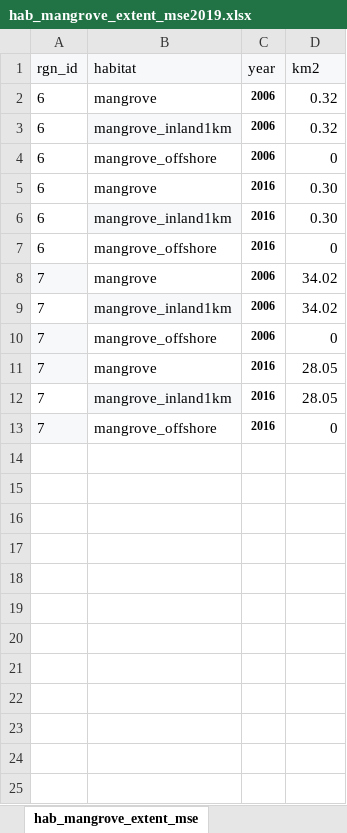
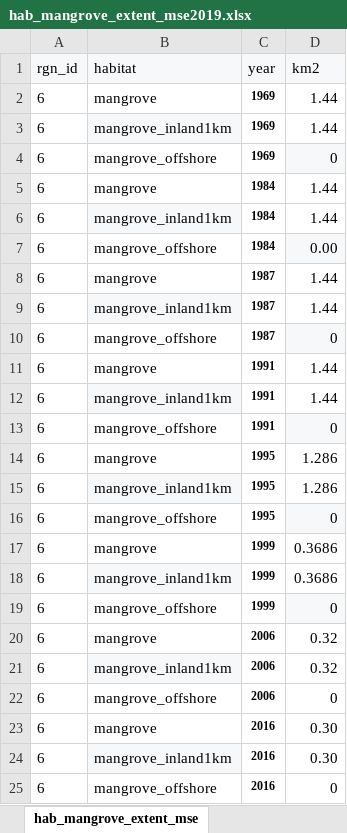
Before and after one commit to homodata/bsp, an Excel workbook: prep/CS_CP_HAB/hab_mangrove_extent_mse2019.xlsx, sheet hab_mangrove_extent_mse, drawn as a sheet; only a part is shown; the shorter side is filled out with more unchanged rows; values as stored, in another font and other column widths than the file's, no borders; the diff covers the shown part only; the diff names each change by its address in the sheet, - before the commit and + after, or states it on an @@ line.

```diff
--- a/prep/CS_CP_HAB/hab_mangrove_extent_mse2019.xlsx (sheet hab_mangrove_extent_mse)
+++ b/prep/CS_CP_HAB/hab_mangrove_extent_mse2019.xlsx (sheet hab_mangrove_extent_mse)
+row 2: 6 | mangrove | 1969 | 1.44
+row 3: 6 | mangrove_inland1km | 1969 | 1.44
+row 4: 6 | mangrove_offshore | 1969 | 0
+row 5: 6 | mangrove | 1984 | 1.44
+row 6: 6 | mangrove_inland1km | 1984 | 1.44
+row 7: 6 | mangrove_offshore | 1984 | 0.00
+row 8: 6 | mangrove | 1987 | 1.44
+row 9: 6 | mangrove_inland1km | 1987 | 1.44
+row 10: 6 | mangrove_offshore | 1987 | 0
+row 11: 6 | mangrove | 1991 | 1.44
+row 12: 6 | mangrove_inland1km | 1991 | 1.44
+row 13: 6 | mangrove_offshore | 1991 | 0
+row 14: 6 | mangrove | 1995 | 1.286
+row 15: 6 | mangrove_inland1km | 1995 | 1.286
+row 16: 6 | mangrove_offshore | 1995 | 0
+row 17: 6 | mangrove | 1999 | 0.3686
+row 18: 6 | mangrove_inland1km | 1999 | 0.3686
+row 19: 6 | mangrove_offshore | 1999 | 0
```
Also changed, not shown: 18 added rows elsewhere in this sheet, formulas that keep their value, charts or pictures, prep/CS_CP_HAB/hab_mangrove_health_mse2019.xlsx, prep/CS_CP_HAB/hab_mangrove_trend_mse2019.xlsx, 3 other files.
